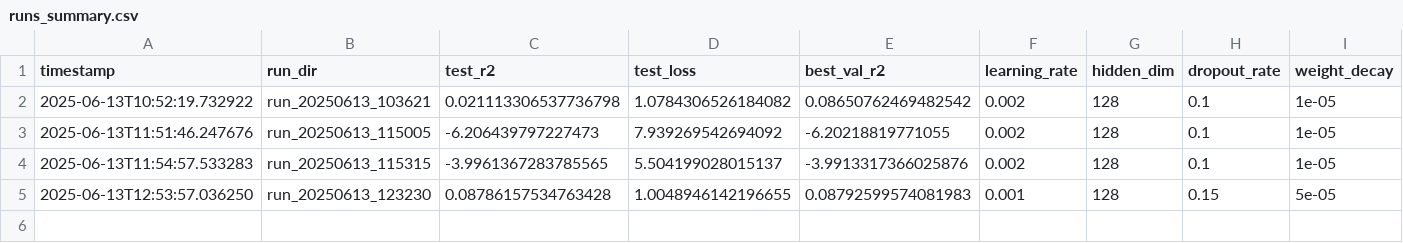
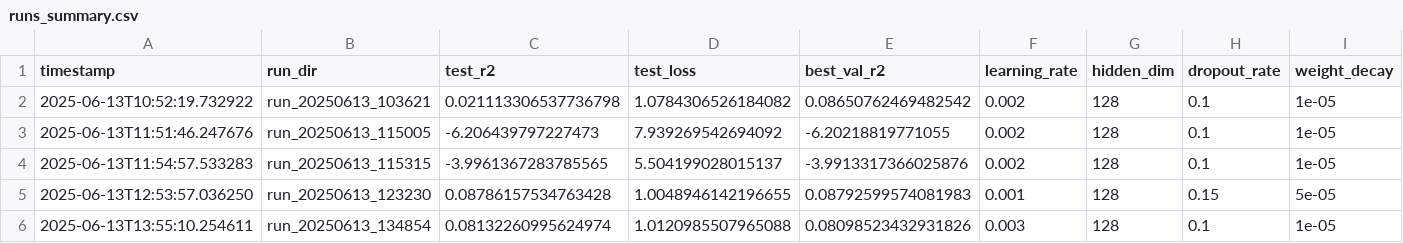
Before and after one commit to joao-opensc/hackernews-regression, a CSV file: artifacts/training_runs/runs_summary.csv, drawn as a sheet; only a part is shown; rows hold the shown columns only; the diff names each change by its address in the sheet, - before the commit and + after, or states it on an @@ line.

Commit message:
Newest model training

```diff
--- a/artifacts/training_runs/runs_summary.csv
+++ b/artifacts/training_runs/runs_summary.csv
+row 6: 2025-06-13T13:55:10.254611 | run_20250613_134854 | 0.08132260995624974 | 1.0120985507965088 | 0.08098523432931826 | 0.003 | 128 | 0.1 | 1e-05
```
Also changed, not shown: 9 other files.
